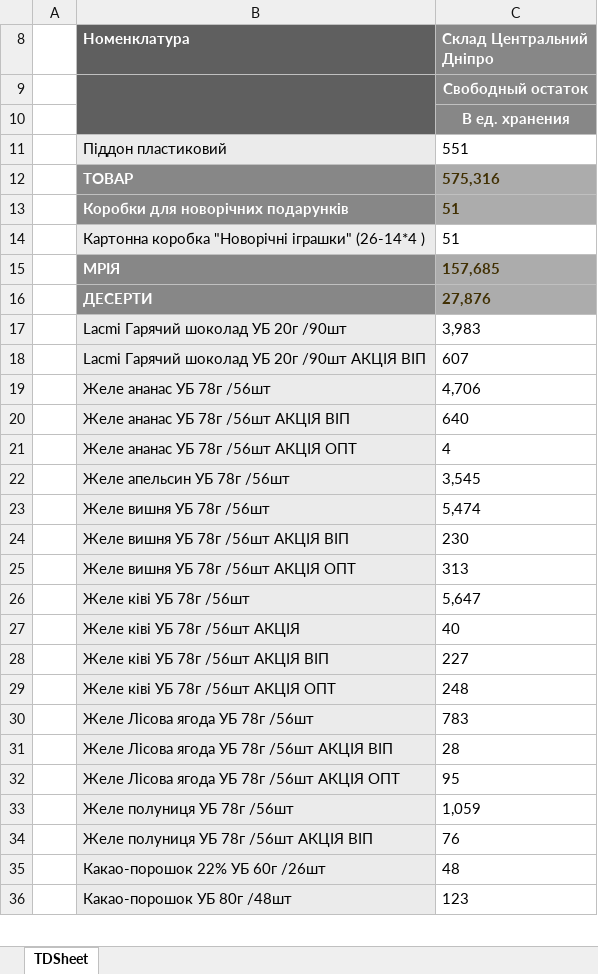
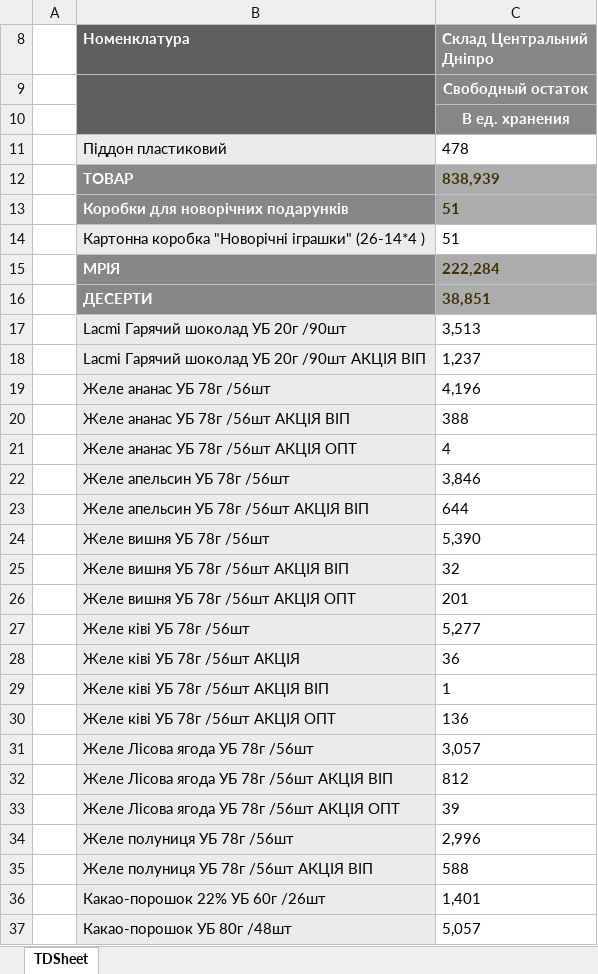
Before and after one commit to Stako21/jwt-auth, an Excel workbook: client/public/Sorce/balanceDP.xlsx, sheet TDSheet, drawn as a sheet; only a part is shown; values as stored, in another font and other column widths than the file's, no borders; charts and pictures not drawn; addresses are those after the commit; the diff covers the shown part only; the diff names each change by its address in the sheet, - before the commit and + after, or states it on an @@ line.

```diff
--- a/client/public/Sorce/balanceDP.xlsx (sheet TDSheet)
+++ b/client/public/Sorce/balanceDP.xlsx (sheet TDSheet)
-C11 (Склад Центральний Дніпро): 551
+C11 (Склад Центральний Дніпро): 478
-C12 (Склад Центральний Дніпро): 575,316
+C12 (Склад Центральний Дніпро): 838,939
-C15 (Склад Центральний Дніпро): 157,685
+C15 (Склад Центральний Дніпро): 222,284
-C16 (Склад Центральний Дніпро): 27,876
+C16 (Склад Центральний Дніпро): 38,851
-C17 (Склад Центральний Дніпро): 3,983
+C17 (Склад Центральний Дніпро): 3,513
-C18 (Склад Центральний Дніпро): 607
+C18 (Склад Центральний Дніпро): 1,237
-C19 (Склад Центральний Дніпро): 4,706
+C19 (Склад Центральний Дніпро): 4,196
-C20 (Склад Центральний Дніпро): 640
+C20 (Склад Центральний Дніпро): 388
-C22 (Склад Центральний Дніпро): 3,545
+C22 (Склад Центральний Дніпро): 3,846
+row 23:  | Желе апельсин УБ 78г /56шт АКЦІЯ ВІП | 644
-C24 (Склад Центральний Дніпро): 5,474
+C24 (Склад Центральний Дніпро): 5,390
-C25 (Склад Центральний Дніпро): 230
+C25 (Склад Центральний Дніпро): 32
-C26 (Склад Центральний Дніпро): 313
+C26 (Склад Центральний Дніпро): 201
-C27 (Склад Центральний Дніпро): 5,647
+C27 (Склад Центральний Дніпро): 5,277
-C28 (Склад Центральний Дніпро): 40
+C28 (Склад Центральний Дніпро): 36
-C29 (Склад Центральний Дніпро): 227
+C29 (Склад Центральний Дніпро): 1
-C30 (Склад Центральний Дніпро): 248
+C30 (Склад Центральний Дніпро): 136
-C31 (Склад Центральний Дніпро): 783
+C31 (Склад Центральний Дніпро): 3,057
-C32 (Склад Центральний Дніпро): 28
+C32 (Склад Центральний Дніпро): 812
-C33 (Склад Центральний Дніпро): 95
+C33 (Склад Центральний Дніпро): 39
-C34 (Склад Центральний Дніпро): 1,059
+C34 (Склад Центральний Дніпро): 2,996
-C35 (Склад Центральний Дніпро): 76
+C35 (Склад Центральний Дніпро): 588
-C36 (Склад Центральний Дніпро): 48
+C36 (Склад Центральний Дніпро): 1,401
-C37 (Склад Центральний Дніпро): 123
+C37 (Склад Центральний Дніпро): 5,057
```
Also changed, not shown: 43 added rows, 31 removed rows and 352 edited cells elsewhere in this sheet, hidden cells, client/public/Sorce/balanceKR.xlsx, client/public/Sorce/balanceML.xlsx, 18 other files.
